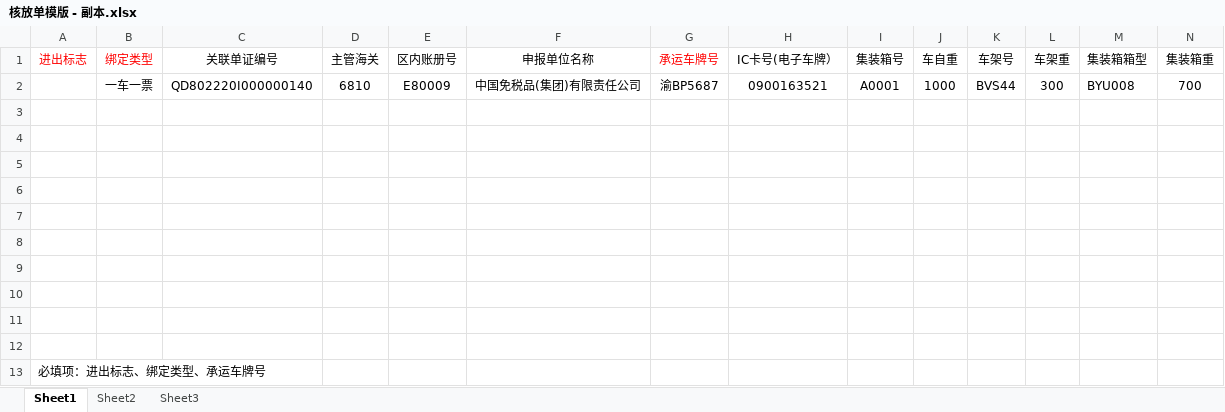
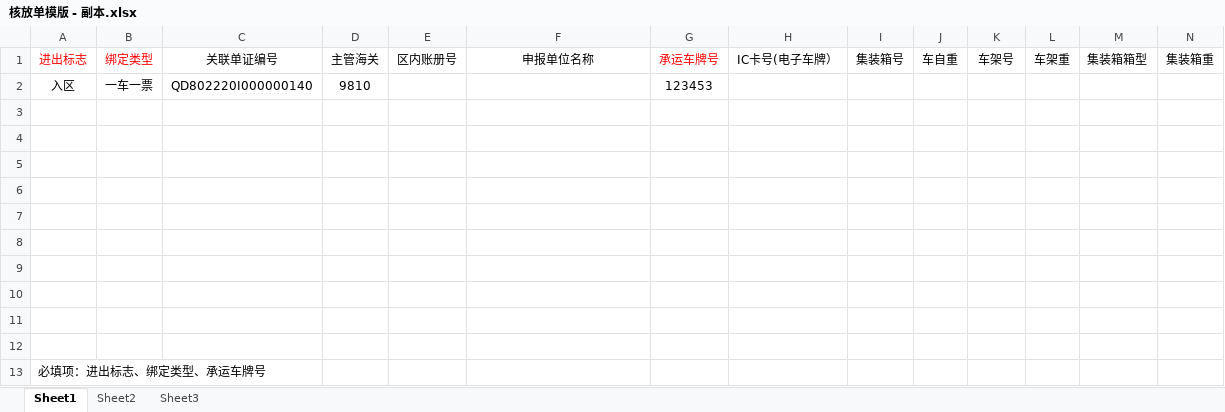
Before and after one commit to sdltch/amisbook, an Excel workbook: amisbook识别文件/核放单模版 - 副本.xlsx, sheet Sheet1, drawn as a sheet; only a part is shown; values as stored, in another font and other column widths than the file's, no borders; removed rows and columns are numbered as before the commit, all else as after; rows hold the shown columns only; the diff names each change by its address in the sheet, - before the commit and + after, or states it on an @@ line.

```diff
--- a/amisbook识别文件/核放单模版 - 副本.xlsx (sheet Sheet1)
+++ b/amisbook识别文件/核放单模版 - 副本.xlsx (sheet Sheet1)
-row 2:  | 一车一票 | QD802220I000000140 | 6810 | E80009 | 中国免税品(集团)有限责任公司 | 渝BP5687 | 0900163521 | A0001 | 1000 | BVS44 | 300 | BYU008 | 700
+row 2: 入区 | 一车一票 | QD802220I000000140 | 9810 |  |  | 123453
```
Also changed, not shown: amisbook文档/json字段说明(1).xlsx, amisbook识别文件/核放单模版.xlsx, 2 other files.
